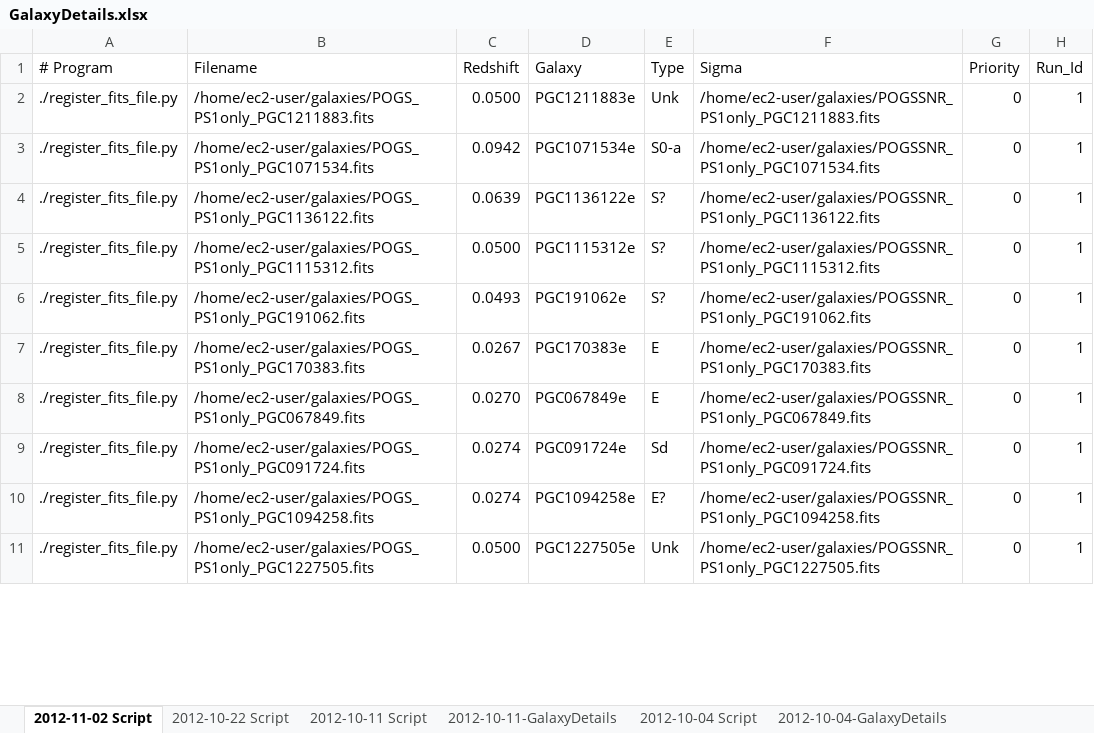
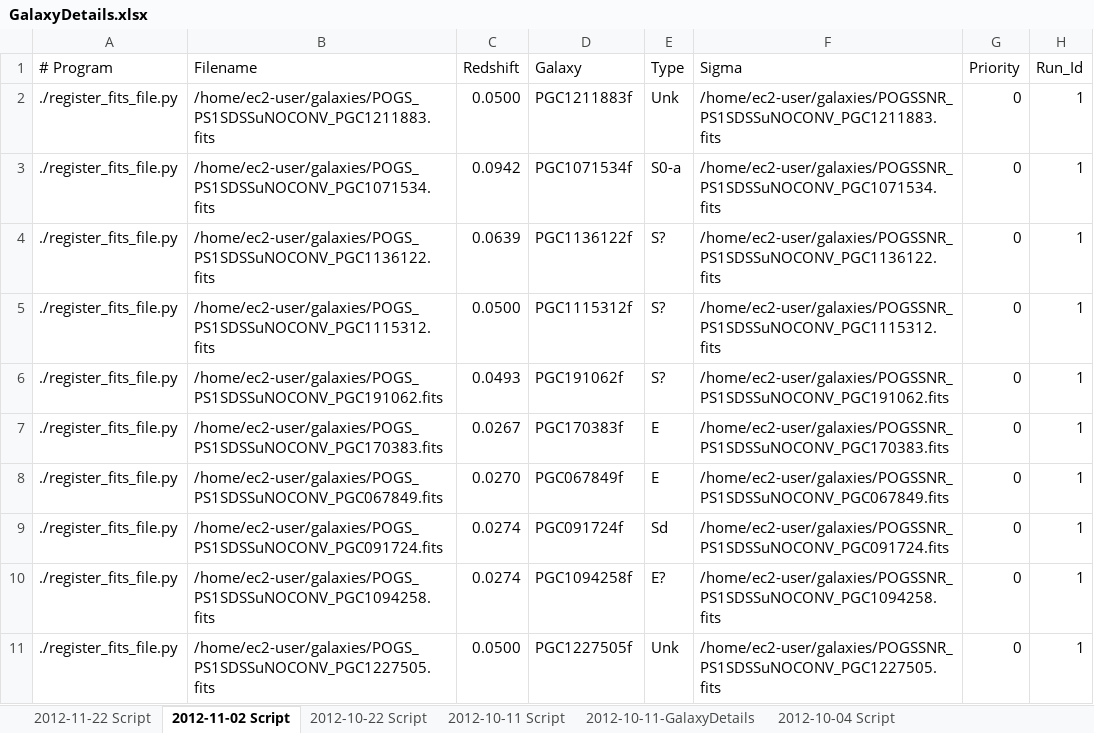
Before and after one commit to ICRAR/boinc-magphys, an Excel workbook: galaxy-registration/GalaxyDetails.xlsx, sheet 2012-11-02 Script, drawn as a sheet; only a part is shown; values as stored, in another font and other column widths than the file's, no borders; the diff covers the shown part only; the diff names each change by its address in the sheet, - before the commit and + after, or states it on an @@ line.

```diff
--- a/galaxy-registration/GalaxyDetails.xlsx (sheet 2012-11-02 Script)
+++ b/galaxy-registration/GalaxyDetails.xlsx (sheet 2012-11-02 Script)
+sheet tab: 2012-11-22 Script
-B2 (Filename): /home/ec2-user/galaxies/POGS_PS1only_PGC1211883.fits
+B2 (Filename): /home/ec2-user/galaxies/POGS_PS1SDSSuNOCONV_PGC1211883.fits
-D2 (Galaxy): PGC1211883e
+D2 (Galaxy): PGC1211883f
-F2 (Sigma): /home/ec2-user/galaxies/POGSSNR_PS1only_PGC1211883.fits
+F2 (Sigma): /home/ec2-user/galaxies/POGSSNR_PS1SDSSuNOCONV_PGC1211883.fits
-B3 (Filename): /home/ec2-user/galaxies/POGS_PS1only_PGC1071534.fits
+B3 (Filename): /home/ec2-user/galaxies/POGS_PS1SDSSuNOCONV_PGC1071534.fits
-D3 (Galaxy): PGC1071534e
+D3 (Galaxy): PGC1071534f
-F3 (Sigma): /home/ec2-user/galaxies/POGSSNR_PS1only_PGC1071534.fits
+F3 (Sigma): /home/ec2-user/galaxies/POGSSNR_PS1SDSSuNOCONV_PGC1071534.fits
-B4 (Filename): /home/ec2-user/galaxies/POGS_PS1only_PGC1136122.fits
+B4 (Filename): /home/ec2-user/galaxies/POGS_PS1SDSSuNOCONV_PGC1136122.fits
-D4 (Galaxy): PGC1136122e
+D4 (Galaxy): PGC1136122f
-F4 (Sigma): /home/ec2-user/galaxies/POGSSNR_PS1only_PGC1136122.fits
+F4 (Sigma): /home/ec2-user/galaxies/POGSSNR_PS1SDSSuNOCONV_PGC1136122.fits
-B5 (Filename): /home/ec2-user/galaxies/POGS_PS1only_PGC1115312.fits
+B5 (Filename): /home/ec2-user/galaxies/POGS_PS1SDSSuNOCONV_PGC1115312.fits
-D5 (Galaxy): PGC1115312e
+D5 (Galaxy): PGC1115312f
-F5 (Sigma): /home/ec2-user/galaxies/POGSSNR_PS1only_PGC1115312.fits
+F5 (Sigma): /home/ec2-user/galaxies/POGSSNR_PS1SDSSuNOCONV_PGC1115312.fits
-B6 (Filename): /home/ec2-user/galaxies/POGS_PS1only_PGC191062.fits
+B6 (Filename): /home/ec2-user/galaxies/POGS_PS1SDSSuNOCONV_PGC191062.fits
-D6 (Galaxy): PGC191062e
+D6 (Galaxy): PGC191062f
-F6 (Sigma): /home/ec2-user/galaxies/POGSSNR_PS1only_PGC191062.fits
+F6 (Sigma): /home/ec2-user/galaxies/POGSSNR_PS1SDSSuNOCONV_PGC191062.fits
-B7 (Filename): /home/ec2-user/galaxies/POGS_PS1only_PGC170383.fits
+B7 (Filename): /home/ec2-user/galaxies/POGS_PS1SDSSuNOCONV_PGC170383.fits
-D7 (Galaxy): PGC170383e
+D7 (Galaxy): PGC170383f
-F7 (Sigma): /home/ec2-user/galaxies/POGSSNR_PS1only_PGC170383.fits
+F7 (Sigma): /home/ec2-user/galaxies/POGSSNR_PS1SDSSuNOCONV_PGC170383.fits
-B8 (Filename): /home/ec2-user/galaxies/POGS_PS1only_PGC067849.fits
+B8 (Filename): /home/ec2-user/galaxies/POGS_PS1SDSSuNOCONV_PGC067849.fits
-D8 (Galaxy): PGC067849e
+D8 (Galaxy): PGC067849f
-F8 (Sigma): /home/ec2-user/galaxies/POGSSNR_PS1only_PGC067849.fits
+F8 (Sigma): /home/ec2-user/galaxies/POGSSNR_PS1SDSSuNOCONV_PGC067849.fits
-B9 (Filename): /home/ec2-user/galaxies/POGS_PS1only_PGC091724.fits
+B9 (Filename): /home/ec2-user/galaxies/POGS_PS1SDSSuNOCONV_PGC091724.fits
-D9 (Galaxy): PGC091724e
+D9 (Galaxy): PGC091724f
-F9 (Sigma): /home/ec2-user/galaxies/POGSSNR_PS1only_PGC091724.fits
+F9 (Sigma): /home/ec2-user/galaxies/POGSSNR_PS1SDSSuNOCONV_PGC091724.fits
-B10 (Filename): /home/ec2-user/galaxies/POGS_PS1only_PGC1094258.fits
+B10 (Filename): /home/ec2-user/galaxies/POGS_PS1SDSSuNOCONV_PGC1094258.fits
-D10 (Galaxy): PGC1094258e
+D10 (Galaxy): PGC1094258f
-F10 (Sigma): /home/ec2-user/galaxies/POGSSNR_PS1only_PGC1094258.fits
+F10 (Sigma): /home/ec2-user/galaxies/POGSSNR_PS1SDSSuNOCONV_PGC1094258.fits
-B11 (Filename): /home/ec2-user/galaxies/POGS_PS1only_PGC1227505.fits
+B11 (Filename): /home/ec2-user/galaxies/POGS_PS1SDSSuNOCONV_PGC1227505.fits
-D11 (Galaxy): PGC1227505e
+D11 (Galaxy): PGC1227505f
-F11 (Sigma): /home/ec2-user/galaxies/POGSSNR_PS1only_PGC1227505.fits
+F11 (Sigma): /home/ec2-user/galaxies/POGSSNR_PS1SDSSuNOCONV_PGC1227505.fits
```
Also changed, not shown: 702 edited cells elsewhere in this sheet, 2 other files.
